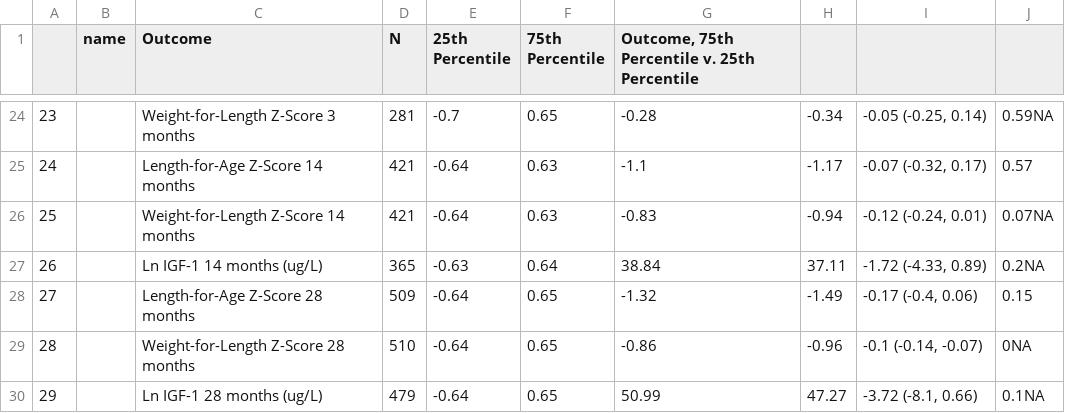
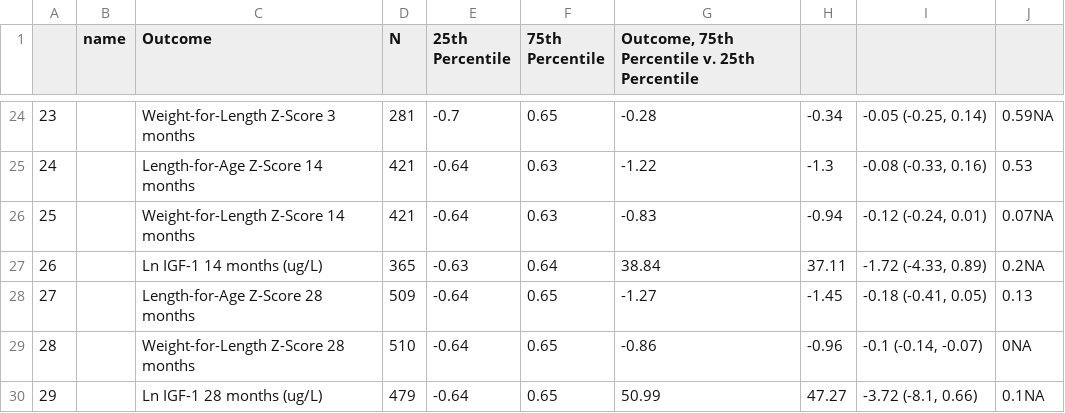
Before and after one commit to washb-eed-substudies/pregnancy-stress-growth, a CSV file: tables/pregnancy-stress-H2.csv, drawn as a sheet; only a part is shown, gaps mark what is left out; the diff covers the shown part only.

```diff
--- a/tables/pregnancy-stress-H2.csv
+++ b/tables/pregnancy-stress-H2.csv
@@ -24,6 +24,6 @@
 "23","","Weight-for-Length Z-Score 3 months","281","-0.7","0.65","-0.28","-0.34","-0.05 (-0.25, 0.14)","0.59NA"
-"24","","Length-for-Age Z-Score 14 months","421","-0.64","0.63","-1.1","-1.17","-0.07 (-0.32, 0.17)","0.57"
+"24","","Length-for-Age Z-Score 14 months","421","-0.64","0.63","-1.22","-1.3","-0.08 (-0.33, 0.16)","0.53"
 "25","","Weight-for-Length Z-Score 14 months","421","-0.64","0.63","-0.83","-0.94","-0.12 (-0.24, 0.01)","0.07NA"
 "26","","Ln IGF-1 14 months (ug/L)","365","-0.63","0.64","38.84","37.11","-1.72 (-4.33, 0.89)","0.2NA"
-"27","","Length-for-Age Z-Score 28 months","509","-0.64","0.65","-1.32","-1.49","-0.17 (-0.4, 0.06)","0.15"
+"27","","Length-for-Age Z-Score 28 months","509","-0.64","0.65","-1.27","-1.45","-0.18 (-0.41, 0.05)","0.13"
 "28","","Weight-for-Length Z-Score 28 months","510","-0.64","0.65","-0.86","-0.96","-0.1 (-0.14, -0.07)","0NA"
```
Also changed, not shown: 30 edited cells elsewhere in this file, tables/pregnancy-stress-H1.csv, tables/pregnancy-stress-H3.csv, 52 other files.
